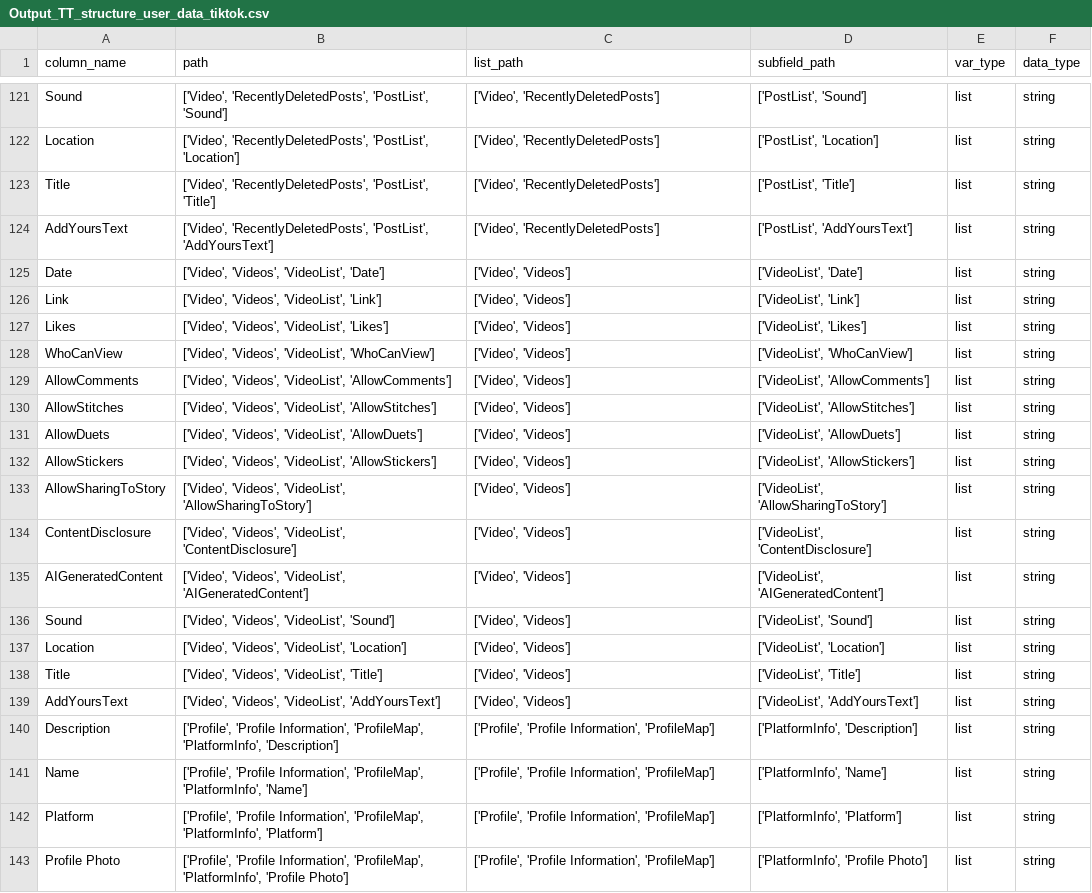
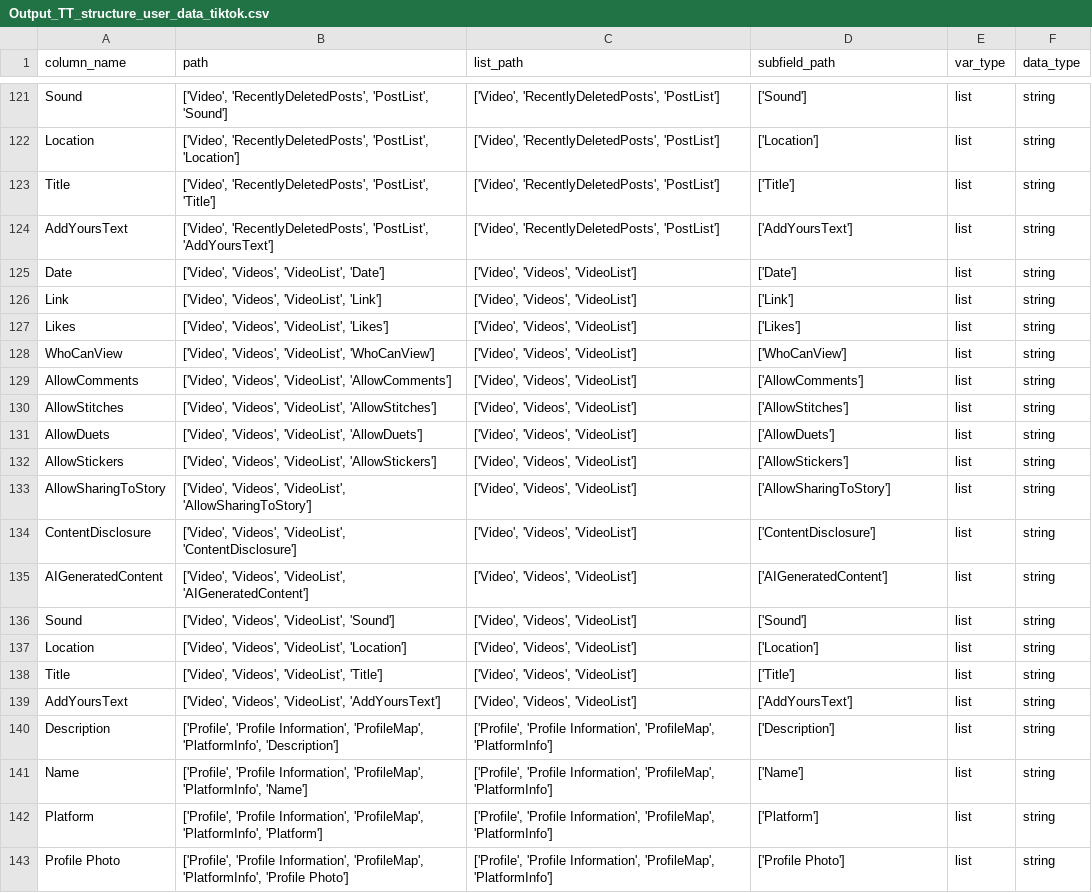
Before and after one commit to what-if-horizon/what-if-data-donation, a CSV file: structure_donations/Processed_structure_donations/TikTok/Output/Output_TT_structure_user_data_tiktok.csv, drawn as a sheet; only a part is shown, gaps mark what is left out; the diff covers the shown part only; the diff names each change by its address in the sheet, - before the commit and + after, or states it on an @@ line.

```diff
--- a/structure_donations/Processed_structure_donations/TikTok/Output/Output_TT_structure_user_data_tiktok.csv
+++ b/structure_donations/Processed_structure_donations/TikTok/Output/Output_TT_structure_user_data_tiktok.csv
-C121:C124 (list_path): ['Video', 'RecentlyDeletedPosts']
+C121:C124 (list_path): ['Video', 'RecentlyDeletedPosts', 'PostList']
-D121 (subfield_path): ['PostList', 'Sound']
+D121 (subfield_path): ['Sound']
-D122 (subfield_path): ['PostList', 'Location']
+D122 (subfield_path): ['Location']
-D123 (subfield_path): ['PostList', 'Title']
+D123 (subfield_path): ['Title']
-D124 (subfield_path): ['PostList', 'AddYoursText']
+D124 (subfield_path): ['AddYoursText']
-C125:C139 (list_path): ['Video', 'Videos']
+C125:C139 (list_path): ['Video', 'Videos', 'VideoList']
-D125 (subfield_path): ['VideoList', 'Date']
+D125 (subfield_path): ['Date']
-D126 (subfield_path): ['VideoList', 'Link']
+D126 (subfield_path): ['Link']
-D127 (subfield_path): ['VideoList', 'Likes']
+D127 (subfield_path): ['Likes']
-D128 (subfield_path): ['VideoList', 'WhoCanView']
+D128 (subfield_path): ['WhoCanView']
-D129 (subfield_path): ['VideoList', 'AllowComments']
+D129 (subfield_path): ['AllowComments']
-D130 (subfield_path): ['VideoList', 'AllowStitches']
+D130 (subfield_path): ['AllowStitches']
-D131 (subfield_path): ['VideoList', 'AllowDuets']
+D131 (subfield_path): ['AllowDuets']
-D132 (subfield_path): ['VideoList', 'AllowStickers']
+D132 (subfield_path): ['AllowStickers']
-D133 (subfield_path): ['VideoList', 'AllowSharingToStory']
+D133 (subfield_path): ['AllowSharingToStory']
-D134 (subfield_path): ['VideoList', 'ContentDisclosure']
+D134 (subfield_path): ['ContentDisclosure']
-D135 (subfield_path): ['VideoList', 'AIGeneratedContent']
+D135 (subfield_path): ['AIGeneratedContent']
-D136 (subfield_path): ['VideoList', 'Sound']
+D136 (subfield_path): ['Sound']
-D137 (subfield_path): ['VideoList', 'Location']
+D137 (subfield_path): ['Location']
-D138 (subfield_path): ['VideoList', 'Title']
+D138 (subfield_path): ['Title']
-D139 (subfield_path): ['VideoList', 'AddYoursText']
+D139 (subfield_path): ['AddYoursText']
-C140:C143 (list_path): …'Profile Information', 'ProfileMap']
+C140:C143 (list_path): …'Profile Information', 'ProfileMap', 'PlatformInfo']
-D140 (subfield_path): ['PlatformInfo', 'Description']
+D140 (subfield_path): ['Description']
-D141 (subfield_path): ['PlatformInfo', 'Name']
+D141 (subfield_path): ['Name']
-D142 (subfield_path): ['PlatformInfo', 'Platform']
+D142 (subfield_path): ['Platform']
-D143 (subfield_path): ['PlatformInfo', 'Profile Photo']
+D143 (subfield_path): ['Profile Photo']
```
Also changed, not shown: 98 edited cells elsewhere in this file, structure_donations/Processed_structure_donations/Facebook/Final/FB_Merged_structures.csv, structure_donations/Processed_structure_donations/Instagram/Output/Output_IG_structure_instagram-geodag91-2024-11-20-poQTe0ag-20250214T091036Z-001.csv, 33 other files.
